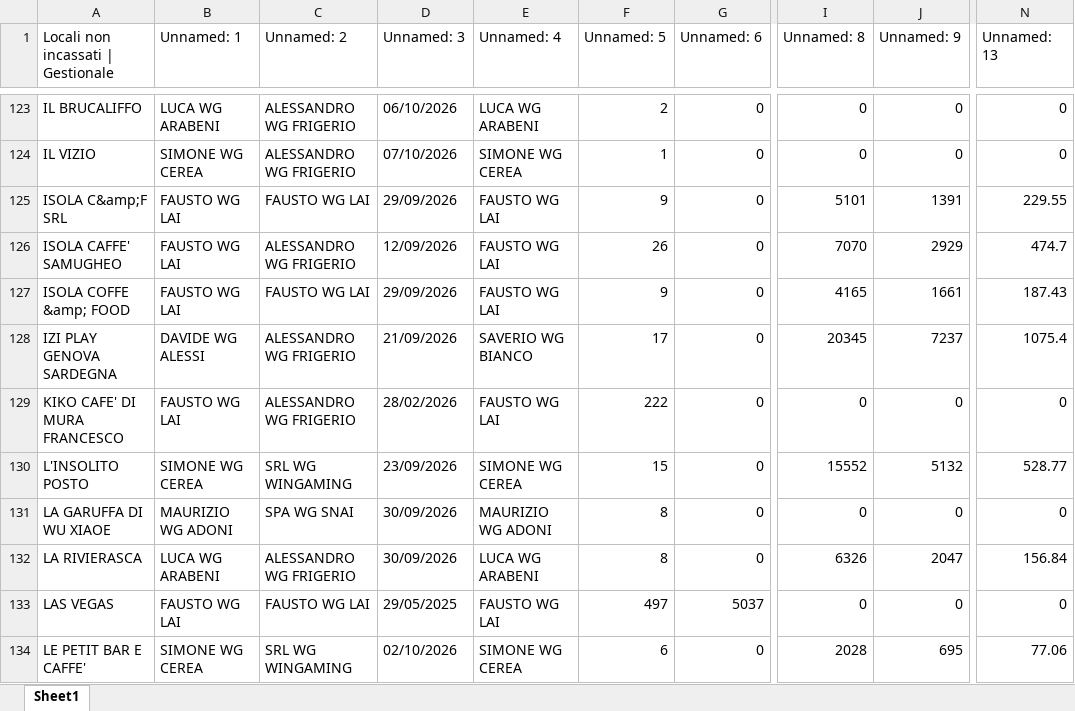
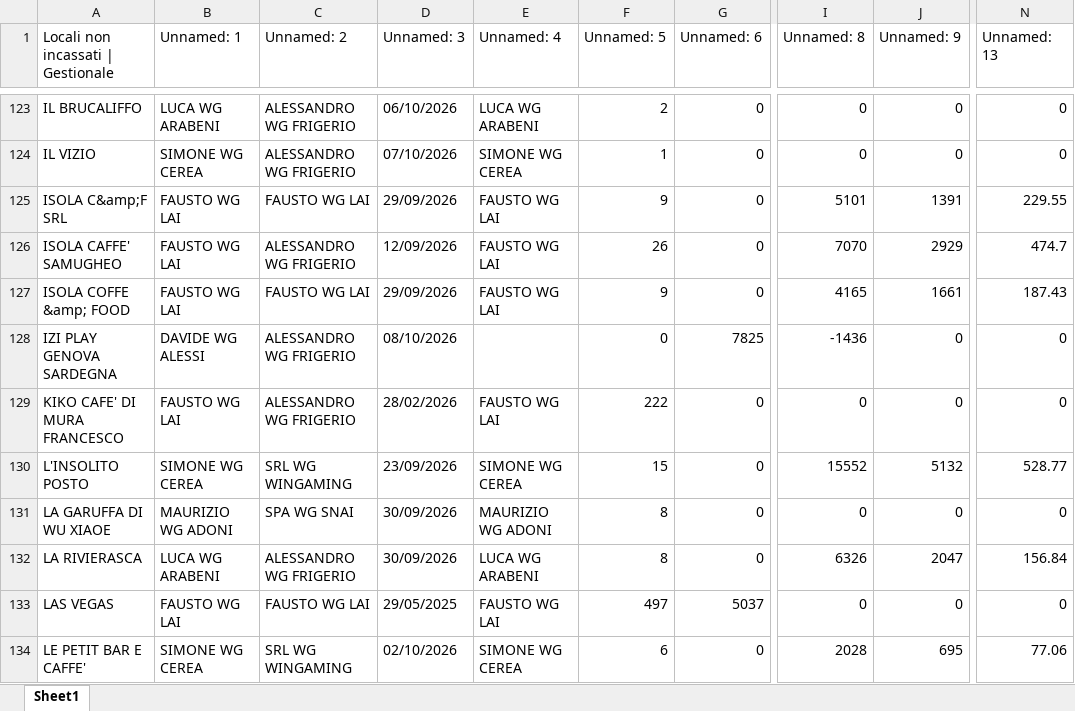
Before and after one commit to wingamingsrl/AppWG, an Excel workbook: locali_non_incassati.xlsx, sheet Sheet1, drawn as a sheet; only a part is shown, gaps mark what is left out; values as stored, in another font and other column widths than the file's, no borders; the diff names each change by its address in the sheet, - before the commit and + after, or states it on an @@ line.

```diff
--- a/locali_non_incassati.xlsx (sheet Sheet1)
+++ b/locali_non_incassati.xlsx (sheet Sheet1)
-D128 (Unnamed: 3): 21/09/2026
+D128 (Unnamed: 3): 08/10/2026
-E128 (Unnamed: 4): SAVERIO WG BIANCO
+E128 (Unnamed: 4): (empty)
-F128 (Unnamed: 5): 17
+F128 (Unnamed: 5): 0
-G128 (Unnamed: 6): 0
+G128 (Unnamed: 6): 7825
-I128 (Unnamed: 8): 20345
+I128 (Unnamed: 8): -1436
-J128 (Unnamed: 9): 7237
+J128 (Unnamed: 9): 0
-N128 (Unnamed: 13): 1075.4
+N128 (Unnamed: 13): 0
```
